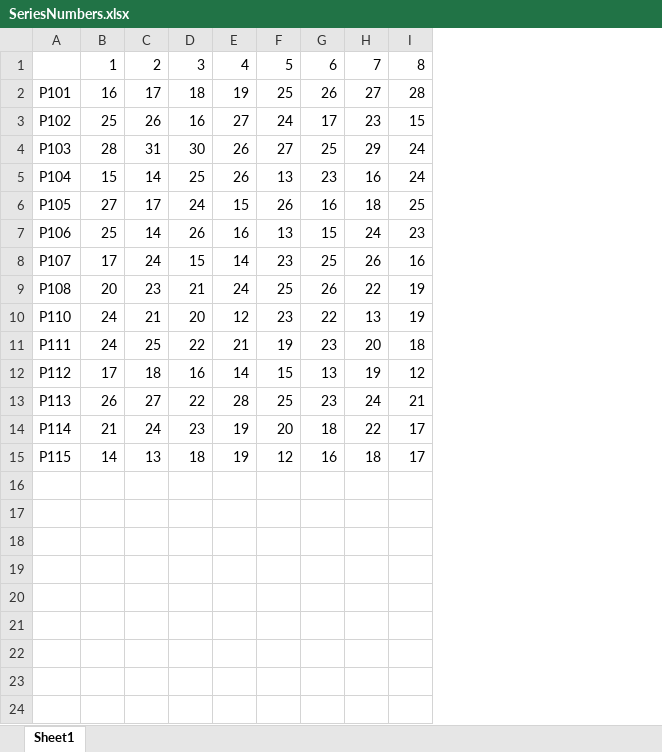
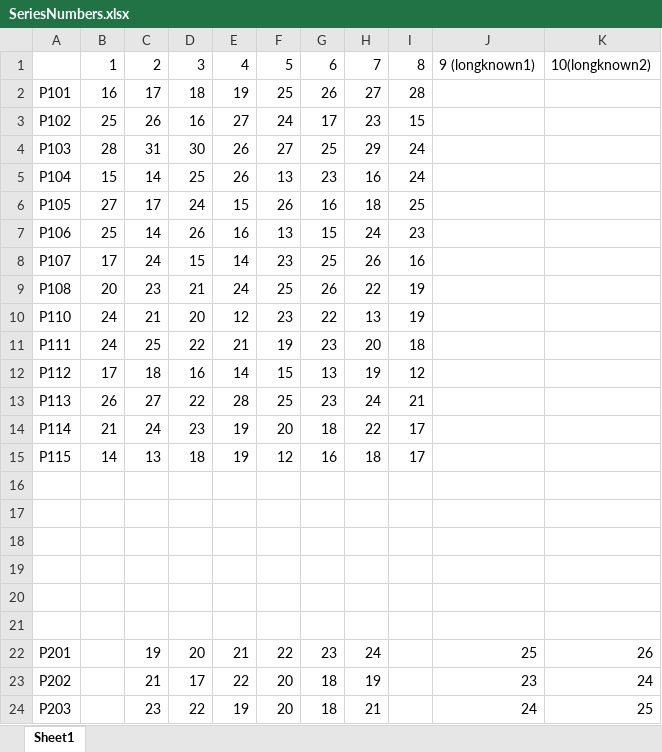
Before and after one commit to asternin/PhDProject, an Excel workbook: Music and Memory/fMRI analysis/SeriesNumbers.xlsx, sheet Sheet1, drawn as a sheet; values as stored, in another font and other column widths than the file's, no borders; the diff names each change by its address in the sheet, - before the commit and + after, or states it on an @@ line.

```diff
--- a/Music and Memory/fMRI analysis/SeriesNumbers.xlsx (sheet Sheet1)
+++ b/Music and Memory/fMRI analysis/SeriesNumbers.xlsx (sheet Sheet1)
+column J, row 1: 9 (longknown1)
+column K, row 1: 10(longknown2)
+row 16: (empty)
+row 17: (empty)
+row 18: (empty)
+row 19: (empty)
+row 20: (empty)
+row 21: (empty)
+row 22: P201 |  | 19 | 20 | 21 | 22 | 23 | 24 |  | 25 | 26
+row 23: P202 |  | 21 | 17 | 22 | 20 | 18 | 19 |  | 23 | 24
+row 24: P203 |  | 23 | 22 | 19 | 20 | 18 | 21 |  | 24 | 25
```
Also changed, not shown: 1 other file.
